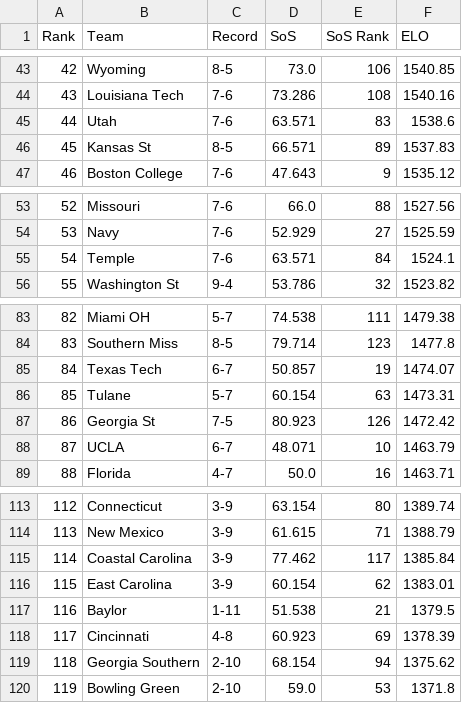
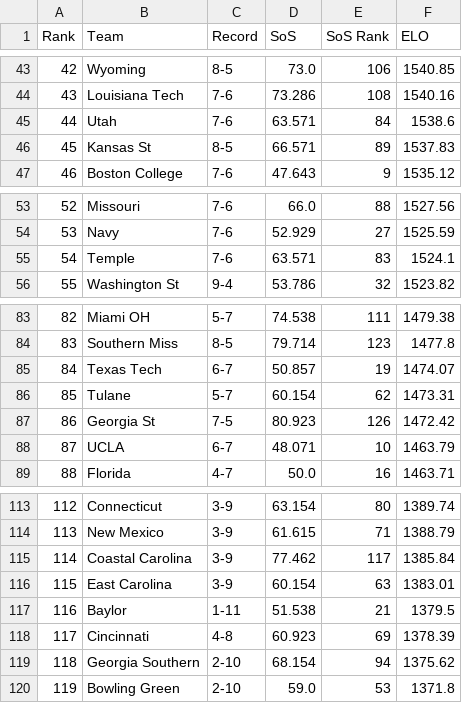
Before and after one commit to ChangedNameTo/CFBPoll, a CSV file: 2017/weekFinal.csv, drawn as a sheet; only a part is shown, gaps mark what is left out.

Commit message:
Week 8

```diff
--- a/2017/weekFinal.csv
+++ b/2017/weekFinal.csv
@@ -44,3 +44,3 @@ Rank,Team,Record,SoS,SoS Rank,ELO
 43,Louisiana Tech,7-6,73.286,108,1540.16
-44,Utah,7-6,63.571,83,1538.6
+44,Utah,7-6,63.571,84,1538.6
 45,Kansas St,8-5,66.571,89,1537.83
@@ -54,3 +54,3 @@ Rank,Team,Record,SoS,SoS Rank,ELO
 53,Navy,7-6,52.929,27,1525.59
-54,Temple,7-6,63.571,84,1524.1
+54,Temple,7-6,63.571,83,1524.1
 55,Washington St,9-4,53.786,32,1523.82
@@ -85,3 +85,3 @@ Rank,Team,Record,SoS,SoS Rank,ELO
 84,Texas Tech,6-7,50.857,19,1474.07
-85,Tulane,5-7,60.154,63,1473.31
+85,Tulane,5-7,60.154,62,1473.31
 86,Georgia St,7-5,80.923,126,1472.42
@@ -115,3 +115,3 @@ Rank,Team,Record,SoS,SoS Rank,ELO
 114,Coastal Carolina,3-9,77.462,117,1385.84
-115,East Carolina,3-9,60.154,62,1383.01
+115,East Carolina,3-9,60.154,63,1383.01
 116,Baylor,1-11,51.538,21,1379.5
```
Also changed, not shown: 4 other files.
